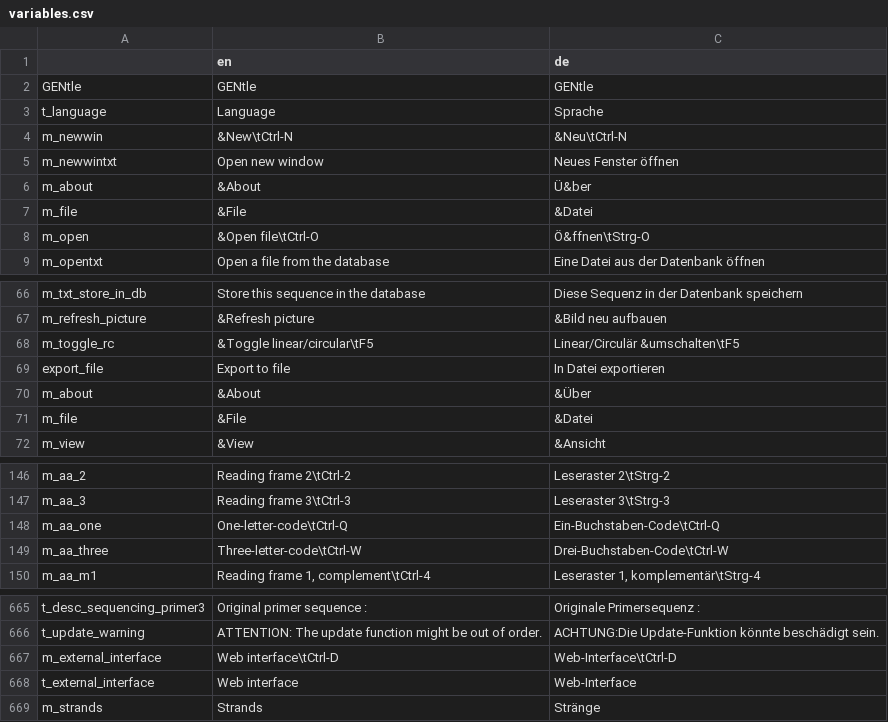
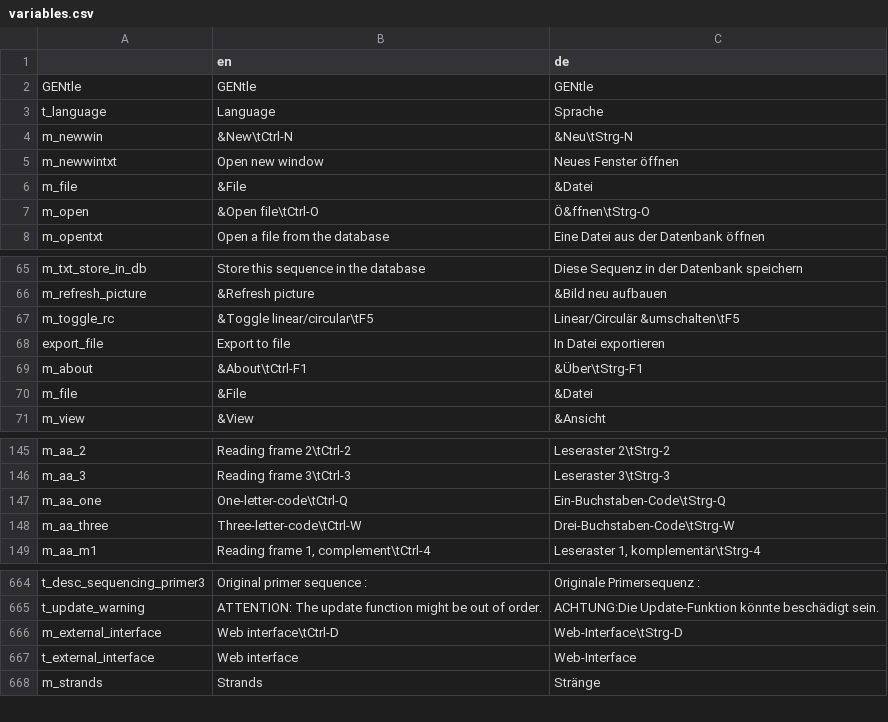
Before and after one commit to GENtle-persons/gentle-m, a CSV file: trunk/variables.csv, drawn as a sheet; only a part is shown, gaps mark what is left out.

```diff
--- a/trunk/variables.csv
+++ b/trunk/variables.csv
@@ -3,5 +3,4 @@
 "t_language","Language","Sprache"
-"m_newwin","&New\tCtrl-N","&Neu\tCtrl-N"
+"m_newwin","&New\tCtrl-N","&Neu\tStrg-N"
 "m_newwintxt","Open new window","Neues Fenster öffnen"
-"m_about","&About","Ü&ber"
 "m_file","&File","&Datei"
@@ -69,3 +68,3 @@
 "export_file","Export to file","In Datei exportieren"
-"m_about","&About","&Über"
+"m_about","&About\tCtrl-F1","&Über\tStrg-F1"
 "m_file","&File","&Datei"
@@ -147,4 +146,4 @@
 "m_aa_3","Reading frame 3\tCtrl-3","Leseraster 3\tStrg-3"
-"m_aa_one","One-letter-code\tCtrl-Q","Ein-Buchstaben-Code\tCtrl-Q"
-"m_aa_three","Three-letter-code\tCtrl-W","Drei-Buchstaben-Code\tCtrl-W"
+"m_aa_one","One-letter-code\tCtrl-Q","Ein-Buchstaben-Code\tStrg-Q"
+"m_aa_three","Three-letter-code\tCtrl-W","Drei-Buchstaben-Code\tStrg-W"
 "m_aa_m1","Reading frame 1, complement\tCtrl-4","Leseraster 1, komplementär\tStrg-4"
@@ -666,3 +665,3 @@
 "t_update_warning","ATTENTION: The update function might be out of order.","ACHTUNG:Die Update-Funktion könnte beschädigt sein."
-"m_external_interface","Web interface\tCtrl-D","Web-Interface\tCtrl-D"
+"m_external_interface","Web interface\tCtrl-D","Web-Interface\tStrg-D"
 "t_external_interface","Web interface","Web-Interface"
```
Also changed, not shown: 7 other files.
